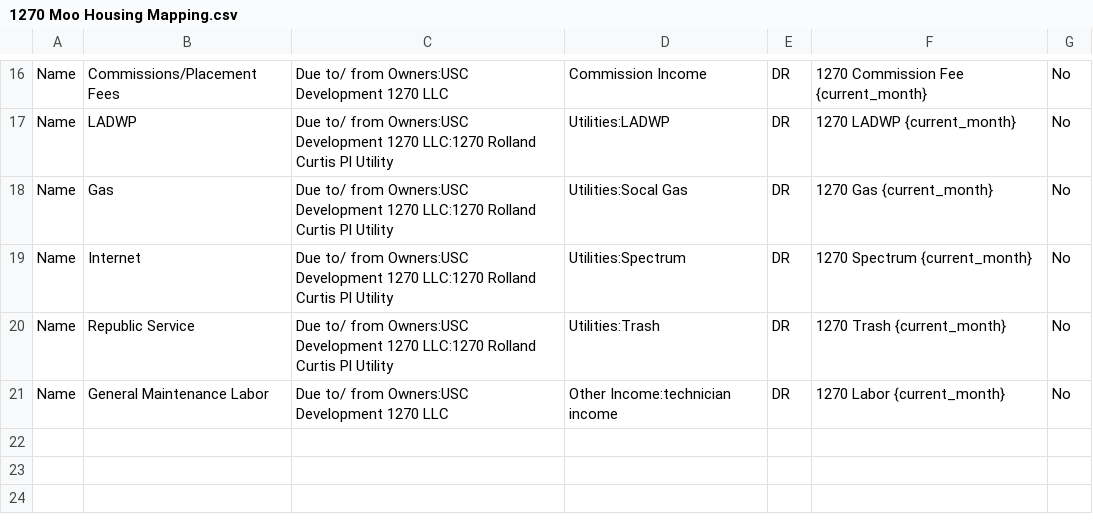
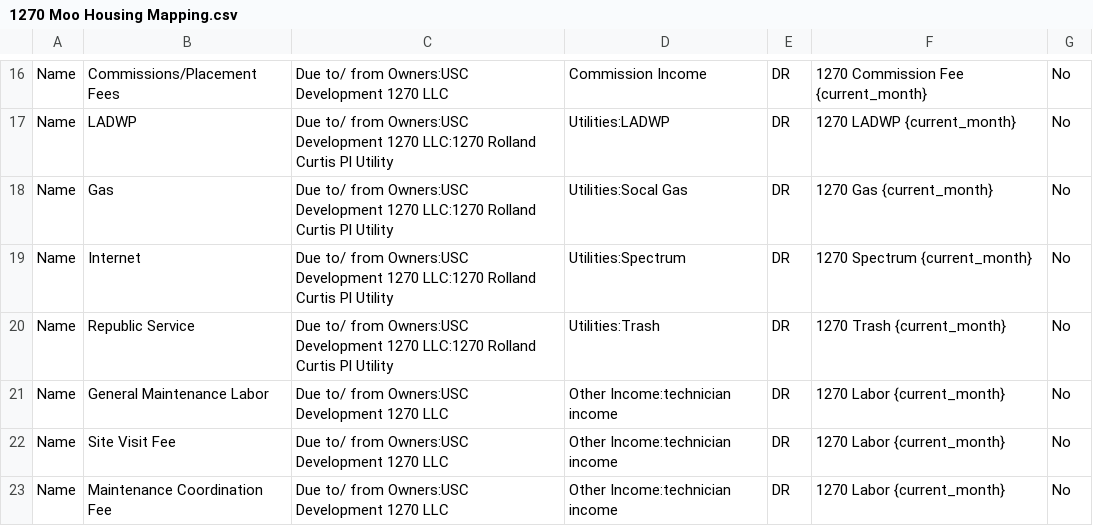
Before and after one commit to Nancy398/QB, a CSV file: 1270 Moo Housing Mapping.csv, drawn as a sheet; only a part is shown, gaps mark what is left out; the diff names each change by its address in the sheet, - before the commit and + after, or states it on an @@ line.

Commit message:
Update 1270 Moo Housing Mapping.csv

```diff
--- a/1270 Moo Housing Mapping.csv
+++ b/1270 Moo Housing Mapping.csv
+row 22: Name | Site Visit Fee | Due to/ from Owners:USC Development 1270 LLC | Other Income:technician income | DR | 1270 Labor {current_month} | No
+row 23: Name | Maintenance Coordination Fee | Due to/ from Owners:USC Development 1270 LLC | Other Income:technician income | DR | 1270 Labor {current_month} | No
```
